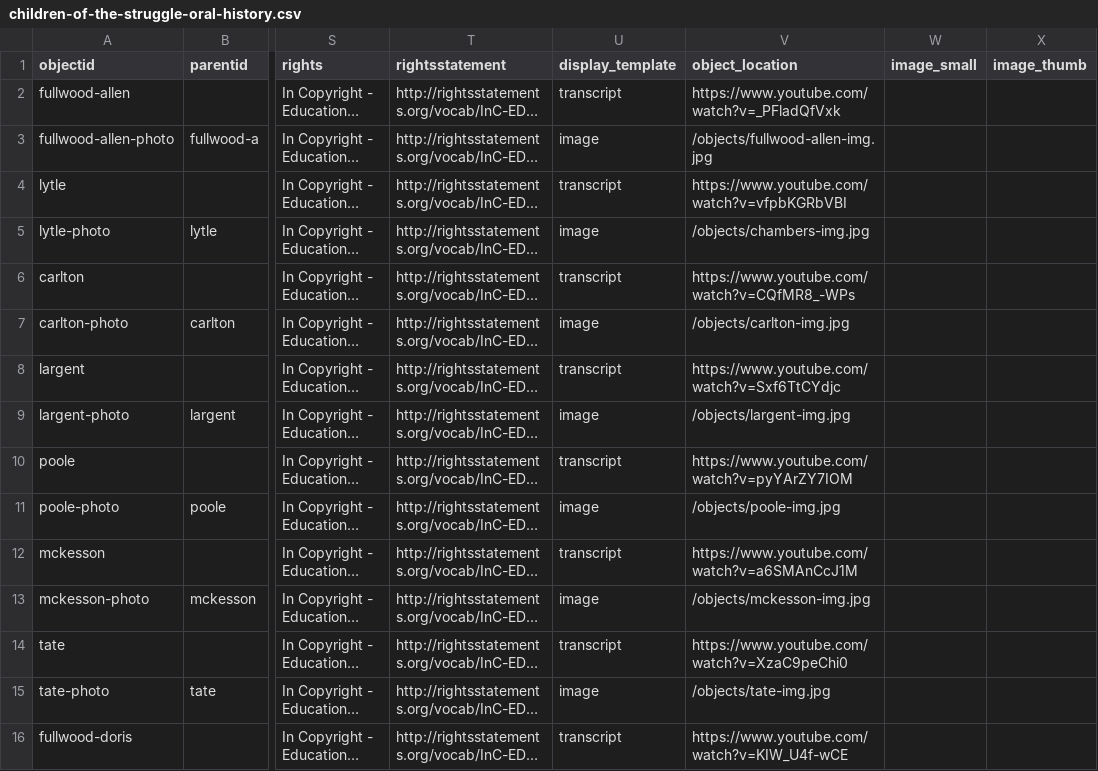
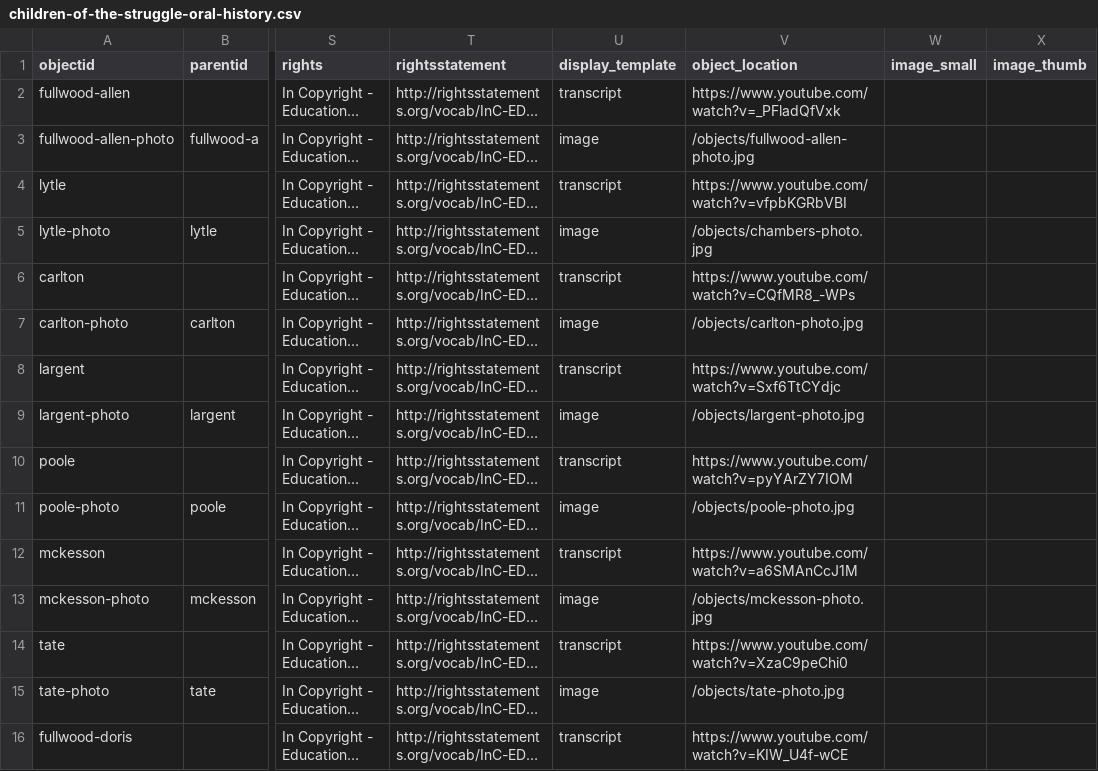
Before and after one commit to ncssmmolib/children-of-the-struggle-oral-history, a CSV file: _data/children-of-the-struggle-oral-history.csv, drawn as a sheet; only a part is shown, gaps mark what is left out; long unchanged cells end in …; the diff covers the shown part only; the diff names each change by its address in the sheet, - before the commit and + after, or states it on an @@ line.

Commit message:
Rename photos.

```diff
--- a/_data/children-of-the-struggle-oral-history.csv
+++ b/_data/children-of-the-struggle-oral-history.csv
-V3 (object_location): /objects/fullwood-allen-img.jpg
+V3 (object_location): /objects/fullwood-allen-photo.jpg
-V5 (object_location): /objects/chambers-img.jpg
+V5 (object_location): /objects/chambers-photo.jpg
-V7 (object_location): /objects/carlton-img.jpg
+V7 (object_location): /objects/carlton-photo.jpg
-V9 (object_location): /objects/largent-img.jpg
+V9 (object_location): /objects/largent-photo.jpg
-V11 (object_location): /objects/poole-img.jpg
+V11 (object_location): /objects/poole-photo.jpg
-V13 (object_location): /objects/mckesson-img.jpg
+V13 (object_location): /objects/mckesson-photo.jpg
-V15 (object_location): /objects/tate-img.jpg
+V15 (object_location): /objects/tate-photo.jpg
```
Also changed, not shown: 7 edited cells elsewhere in this file.
